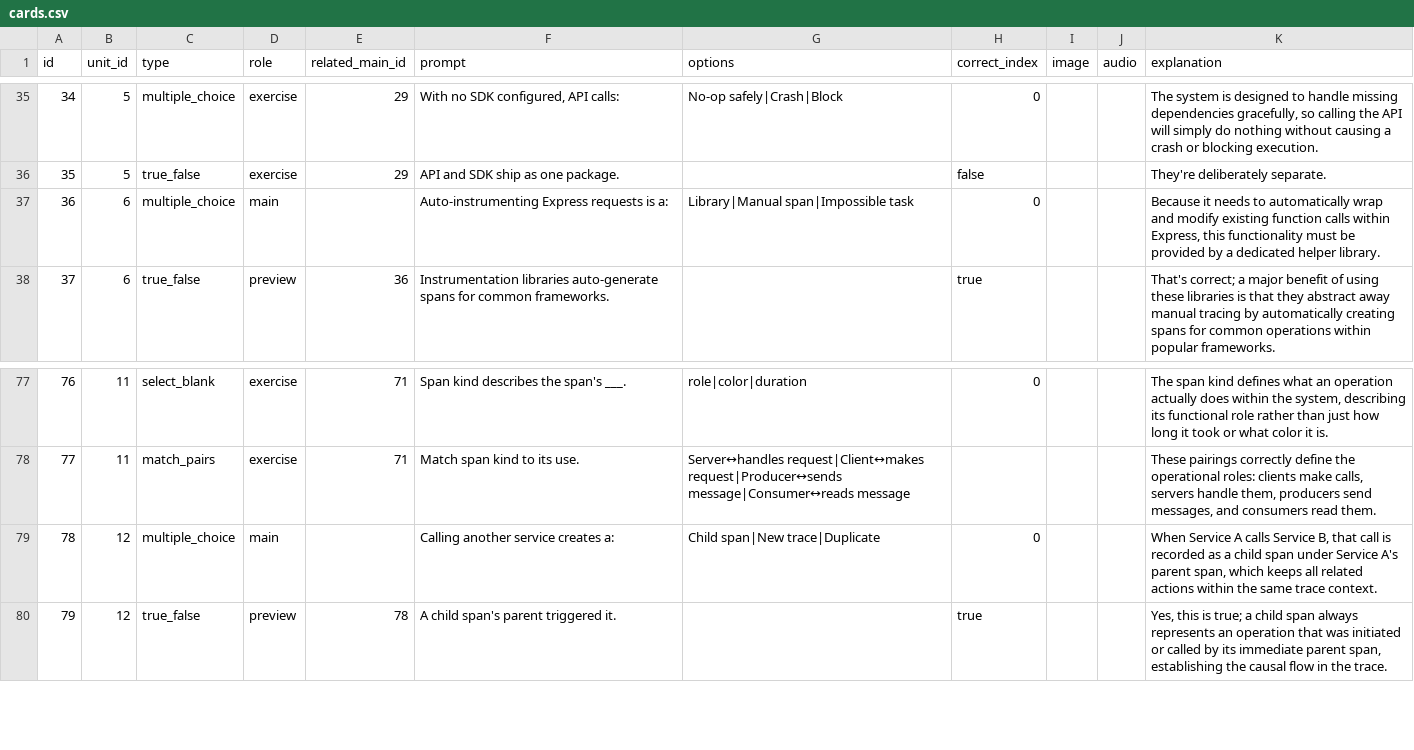
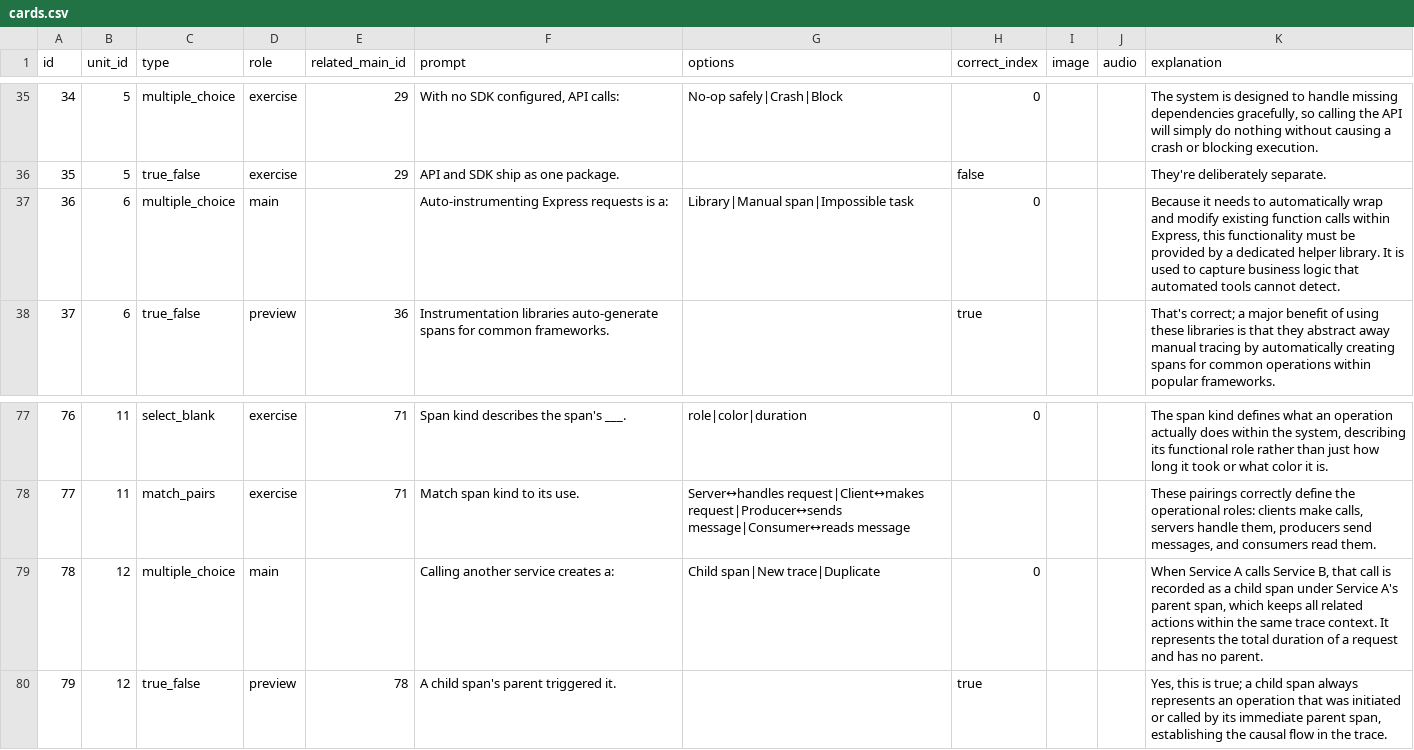
Before and after one commit to yaaddi-courses/opentelemetry, a CSV file: source/cards.csv, drawn as a sheet; only a part is shown, gaps mark what is left out.

```diff
--- a/source/cards.csv
+++ b/source/cards.csv
@@ -36,3 +36,3 @@ id,unit_id,type,role,related_main_id,prompt,options,correct_index,image,audio,ex
 35,5,true_false,exercise,29,API and SDK ship as one package.,,false,,,They're deliberately separate.
-36,6,multiple_choice,main,,Auto-instrumenting Express requests is a:,Library|Manual span|Impossible task,0,,,"Because it needs to automatically wrap and modify existing function calls within Express, this functionality must be provided by a dedicated helper library."
+36,6,multiple_choice,main,,Auto-instrumenting Express requests is a:,Library|Manual span|Impossible task,0,,,"Because it needs to automatically wrap and modify existing function calls within Express, this functionality must be provided by a dedicated helper library. It is used to capture business logic that automated tools cannot detect."
 37,6,true_false,preview,36,Instrumentation libraries auto-generate spans for common frameworks.,,true,,,That's correct; a major benefit of using these libraries is that they abstract away manual tracing by automatically creating spans for common operations within popular frameworks.
@@ -78,3 +78,3 @@ id,unit_id,type,role,related_main_id,prompt,options,correct_index,image,audio,ex
 77,11,match_pairs,exercise,71,Match span kind to its use.,Server↔handles request|Client↔makes request|Producer↔sends message|Consumer↔reads message,,,,"These pairings correctly define the operational roles: clients make calls, servers handle them, producers send messages, and consumers read them."
-78,12,multiple_choice,main,,Calling another service creates a:,Child span|New trace|Duplicate,0,,,"When Service A calls Service B, that call is recorded as a child span under Service A's parent span, which keeps all related actions within the same trace context."
+78,12,multiple_choice,main,,Calling another service creates a:,Child span|New trace|Duplicate,0,,,"When Service A calls Service B, that call is recorded as a child span under Service A's parent span, which keeps all related actions within the same trace context. It represents the total duration of a request and has no parent."
 79,12,true_false,preview,78,A child span's parent triggered it.,,true,,,"Yes, this is true; a child span always represents an operation that was initiated or called by its immediate parent span, establishing the causal flow in the trace."
```
Also changed, not shown: source/glossary.csv, 1 other file.
